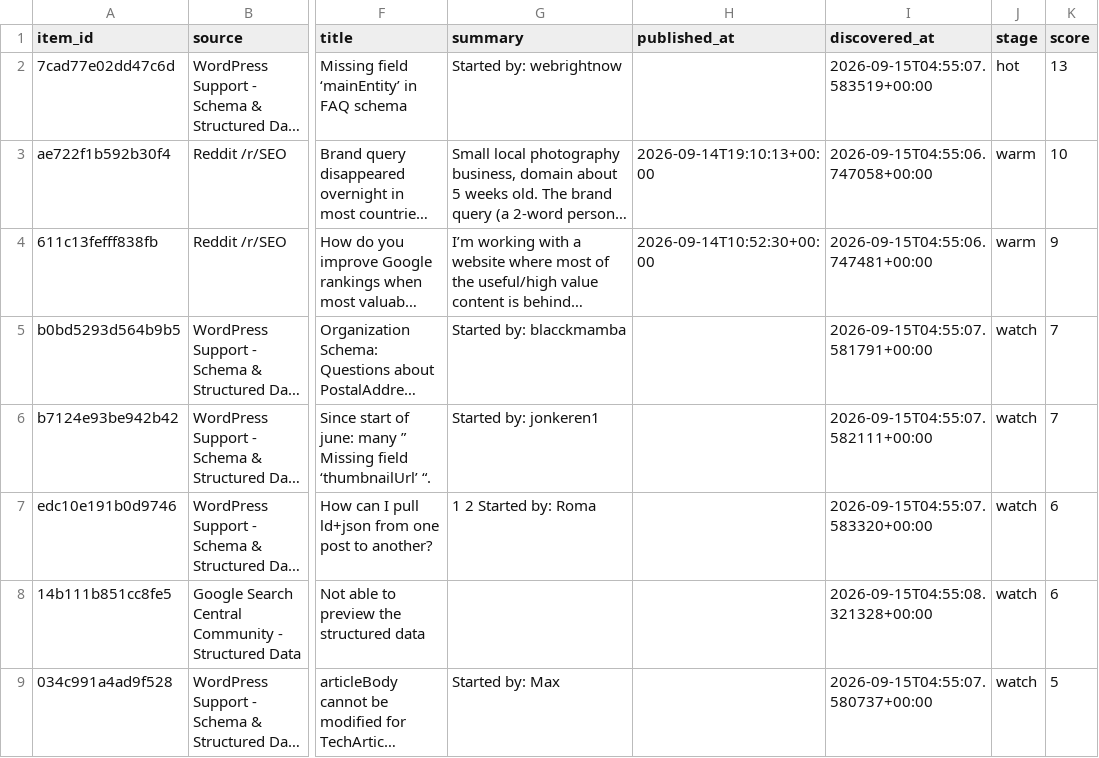
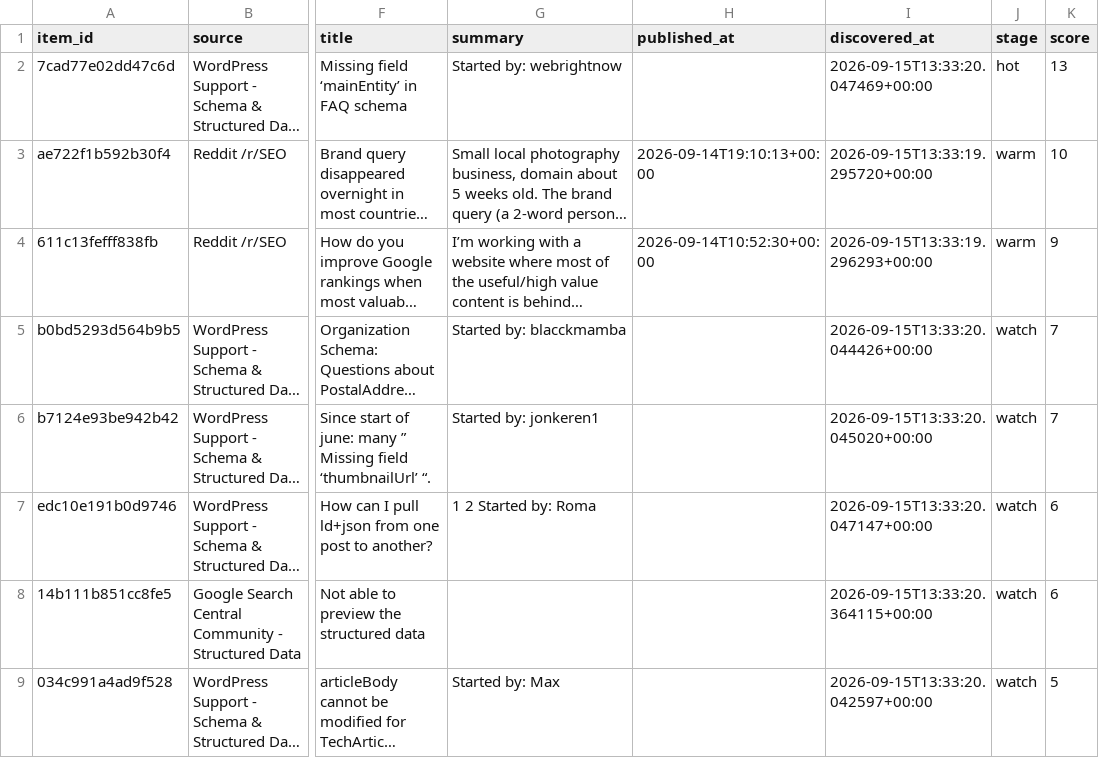
Before and after one commit to Giwaetti/Schema-radar-agent, a CSV file: data/leads.csv, drawn as a sheet; only a part is shown, gaps mark what is left out; long unchanged cells end in …; the diff names each change by its address in the sheet, - before the commit and + after, or states it on an @@ line.

```diff
--- a/data/leads.csv
+++ b/data/leads.csv
-I2 (discovered_at): 2026-09-15T04:55:07.583519+00:00
+I2 (discovered_at): 2026-09-15T13:33:20.047469+00:00
-I3 (discovered_at): 2026-09-15T04:55:06.747058+00:00
+I3 (discovered_at): 2026-09-15T13:33:19.295720+00:00
-I4 (discovered_at): 2026-09-15T04:55:06.747481+00:00
+I4 (discovered_at): 2026-09-15T13:33:19.296293+00:00
-I5 (discovered_at): 2026-09-15T04:55:07.581791+00:00
+I5 (discovered_at): 2026-09-15T13:33:20.044426+00:00
-I6 (discovered_at): 2026-09-15T04:55:07.582111+00:00
+I6 (discovered_at): 2026-09-15T13:33:20.045020+00:00
-I7 (discovered_at): 2026-09-15T04:55:07.583320+00:00
+I7 (discovered_at): 2026-09-15T13:33:20.047147+00:00
-I8 (discovered_at): 2026-09-15T04:55:08.321328+00:00
+I8 (discovered_at): 2026-09-15T13:33:20.364115+00:00
-I9 (discovered_at): 2026-09-15T04:55:07.580737+00:00
+I9 (discovered_at): 2026-09-15T13:33:20.042597+00:00
```
Also changed, not shown: 2 other files.
